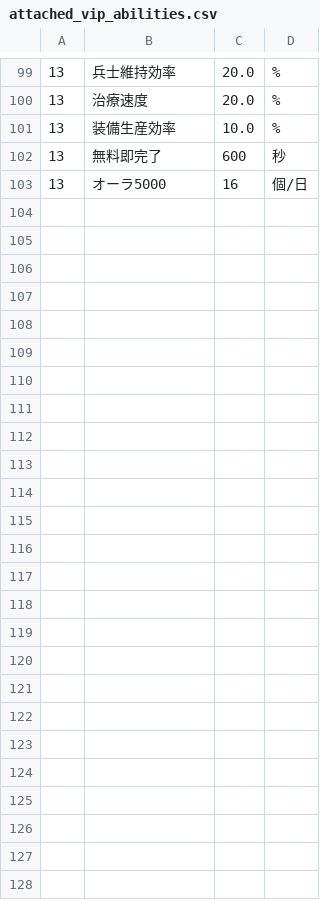
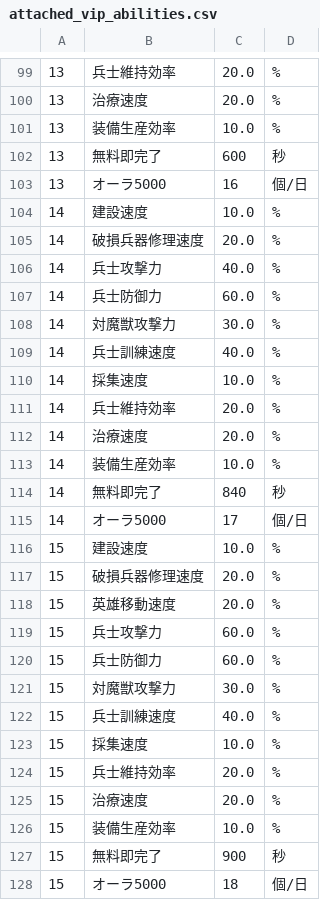
Before and after one commit to kaekasui/cryuni_sim, a CSV file: db/seeds/attached_vip_abilities.csv, drawn as a sheet; only a part is shown, gaps mark what is left out.

Commit message:
Add new data

```diff
--- a/db/seeds/attached_vip_abilities.csv
+++ b/db/seeds/attached_vip_abilities.csv
@@ -103 +103,26 @@
 13,オーラ5000,16,個/日
+14,建設速度,10.0,%
+14,破損兵器修理速度,20.0,%
+14,兵士攻撃力,40.0,%
+14,兵士防御力,60.0,%
+14,対魔獣攻撃力,30.0,%
+14,兵士訓練速度,40.0,%
+14,採集速度,10.0,%
+14,兵士維持効率,20.0,%
+14,治療速度,20.0,%
+14,装備生産効率,10.0,%
+14,無料即完了,840,秒
+14,オーラ5000,17,個/日
+15,建設速度,10.0,%
+15,破損兵器修理速度,20.0,%
+15,英雄移動速度,20.0,%
+15,兵士攻撃力,60.0,%
+15,兵士防御力,60.0,%
+15,対魔獣攻撃力,30.0,%
+15,兵士訓練速度,40.0,%
+15,採集速度,10.0,%
+15,兵士維持効率,20.0,%
+15,治療速度,20.0,%
+15,装備生産効率,10.0,%
+15,無料即完了,900,秒
+15,オーラ5000,18,個/日
```
Also changed, not shown: db/seeds/abilities.csv, 1 other file.
